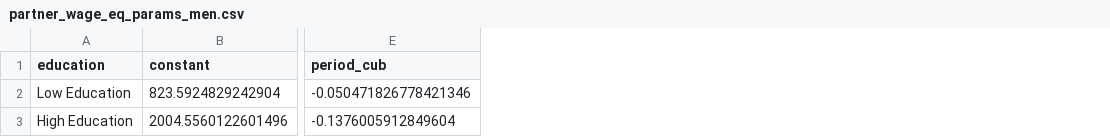
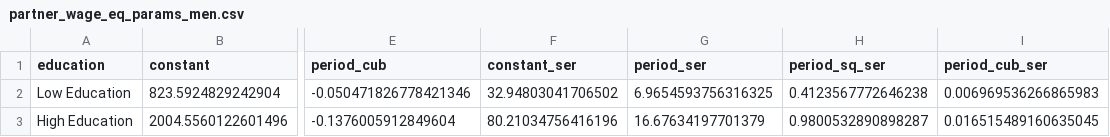
Before and after one commit to PolicyUncertainty/analysis, a CSV file: output/est_results/incomes/partner_wage_eq_params_men.csv, drawn as a sheet; only a part is shown, gaps mark what is left out; the diff names each change by its address in the sheet, - before the commit and + after, or states it on an @@ line.

```diff
--- a/output/est_results/incomes/partner_wage_eq_params_men.csv
+++ b/output/est_results/incomes/partner_wage_eq_params_men.csv
+column F (constant_ser), rows 2-3: 32.94803041706502 | 80.21034756416196
+column G (period_ser), rows 2-3: 6.9654593756316325 | 16.67634197701379
+column H (period_sq_ser), rows 2-3: 0.4123567772646238 | 0.9800532890898287
+column I (period_cub_ser), rows 2-3: 0.006969536266865983 | 0.016515489160635045
```
Also changed, not shown: output/est_results/first_step/est_params_mortality_men.csv, output/est_results/first_step/est_params_mortality_women.csv, 36 other files.
